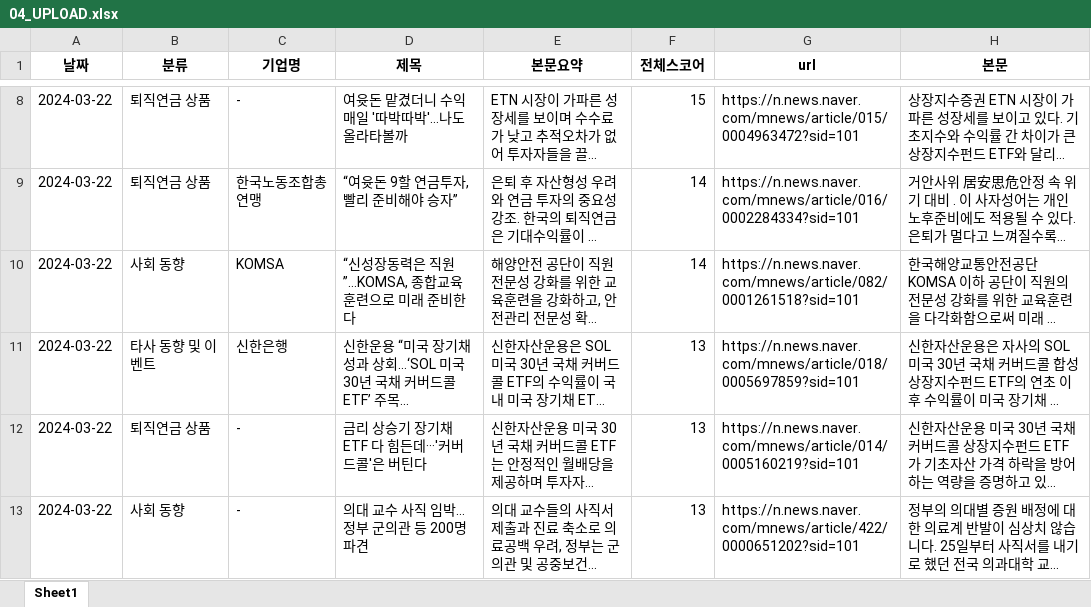
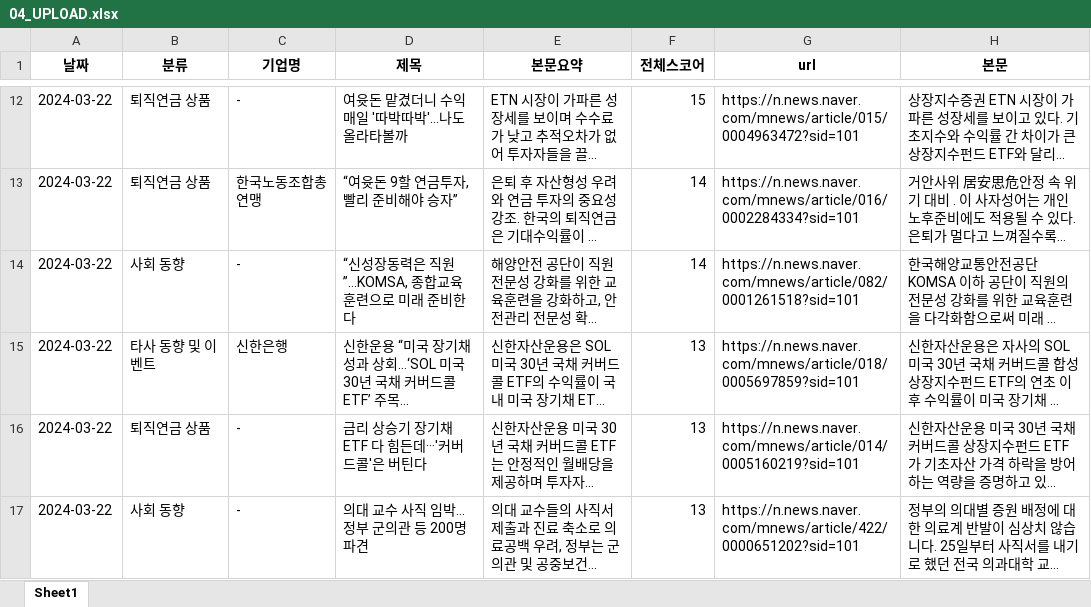
Before and after one commit to Kis-ds/rp_news, an Excel workbook: resource/04_UPLOAD.xlsx, sheet Sheet1, drawn as a sheet; only a part is shown, gaps mark what is left out; long unchanged cells end in …; values as stored, in another font and other column widths than the file's, no borders; addresses are those after the commit; the diff covers the shown part only; the diff names each change by its address in the sheet, - before the commit and + after, or states it on an @@ line.

Commit message:
Add files via upload

```diff
--- a/resource/04_UPLOAD.xlsx (sheet Sheet1)
+++ b/resource/04_UPLOAD.xlsx (sheet Sheet1)
-C14 (기업명): KOMSA
+C14 (기업명): -
```
Also changed, not shown: 4 added rows, 4 removed rows and 3 edited cells elsewhere in this sheet.
